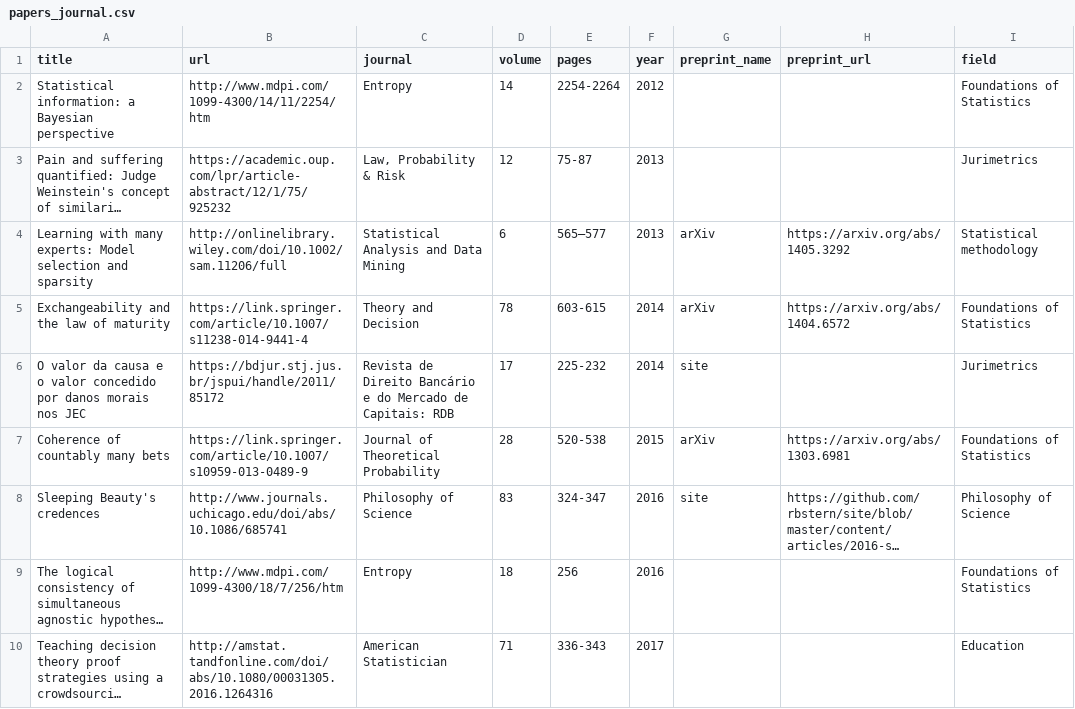
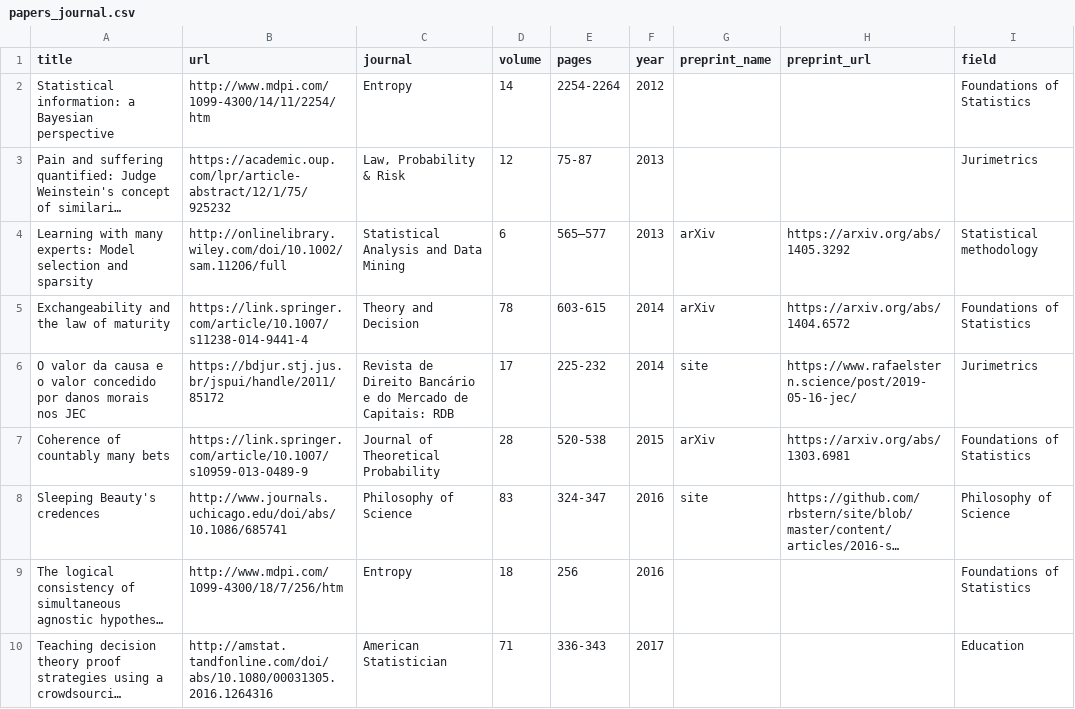
Before and after one commit to rizbicki/site, a CSV file: content/tables/papers_journal.csv, drawn as a sheet; only a part is shown; long unchanged cells end in ….

```diff
--- a/content/tables/papers_journal.csv
+++ b/content/tables/papers_journal.csv
@@ -5,3 +5,3 @@ Learning with many experts: Model selection and sparsity,http://onlinelibrary.wi
 Exchangeability and the law of maturity,https://link.springer.com/article/10.1007/s11238-014-9441-4,Theory and Decision,78,603-615,2014,arXiv,https://arxiv.org/abs/1404.6572,Foundations of Statistics
-O valor da causa e o valor concedido por danos morais nos JEC,https://bdjur.stj.jus.br/jspui/handle/2011/85172,Revista de Direito Bancário e do Mercado de Capitais: RDB,17,225-232,2014,site,,Jurimetrics
+O valor da causa e o valor concedido por danos morais nos JEC,https://bdjur.stj.jus.br/jspui/handle/2011/85172,Revista de Direito Bancário e do Mercado de Capitais: RDB,17,225-232,2014,site,https://www.rafaelstern.science/post/2019-05-16-jec/,Jurimetrics
 Coherence of countably many bets,https://link.springer.com/article/10.1007/s10959-013-0489-9,Journal of Theoretical Probability,28,520-538,2015,arXiv,https://arxiv.org/abs/1303.6981,Foundations of Statistics
```
Also changed, not shown: 2 other files.
